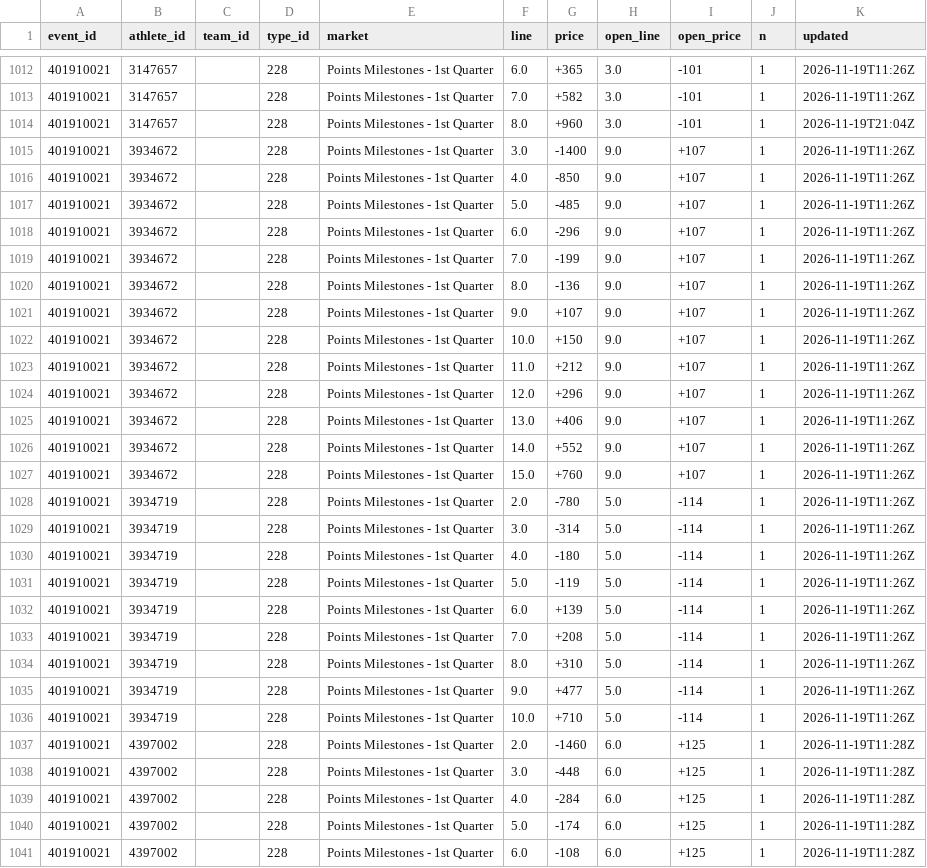
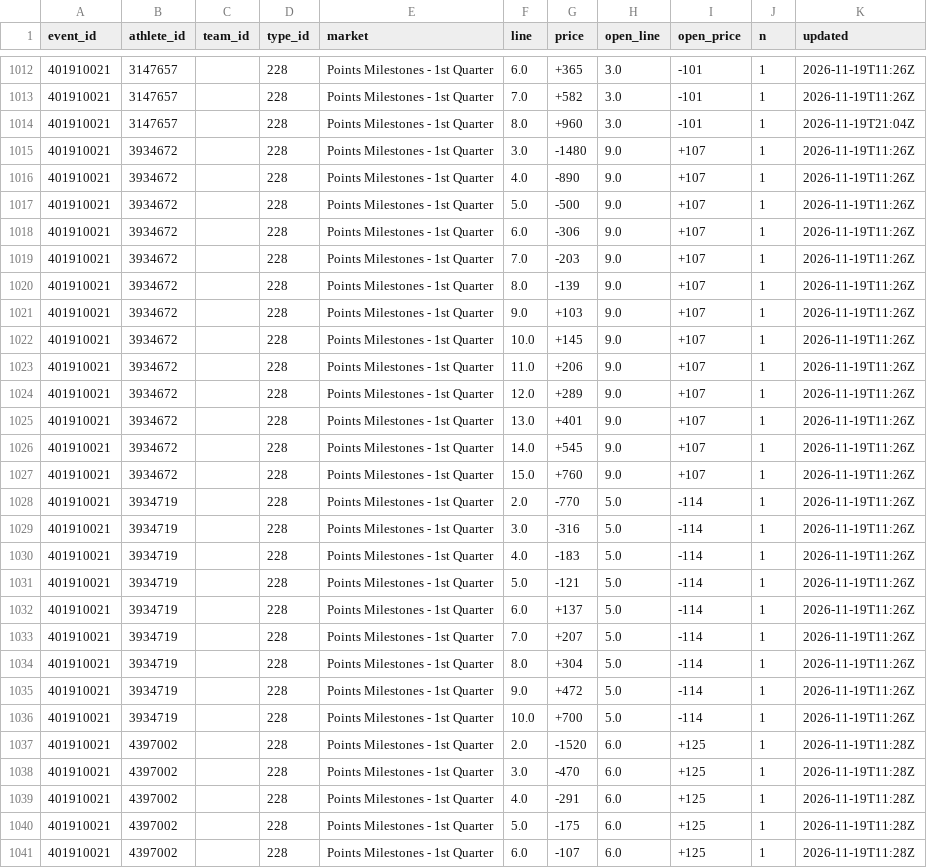
Before and after one commit to Seed808/theesness-data, a CSV file: data/espn/nba/props/401910021/latest.csv, drawn as a sheet; only a part is shown, gaps mark what is left out; the diff covers the shown part only.

```diff
--- a/data/espn/nba/props/401910021/latest.csv
+++ b/data/espn/nba/props/401910021/latest.csv
@@ -1014,28 +1014,28 @@ event_id,athlete_id,team_id,type_id,market,line,price,open_line,open_price,n,upd
 401910021,3147657,,228,Points Milestones - 1st Quarter,8.0,+960,3.0,-101,1,2026-11-19T21:04Z
-401910021,3934672,,228,Points Milestones - 1st Quarter,3.0,-1400,9.0,+107,1,2026-11-19T11:26Z
-401910021,3934672,,228,Points Milestones - 1st Quarter,4.0,-850,9.0,+107,1,2026-11-19T11:26Z
-401910021,3934672,,228,Points Milestones - 1st Quarter,5.0,-485,9.0,+107,1,2026-11-19T11:26Z
-401910021,3934672,,228,Points Milestones - 1st Quarter,6.0,-296,9.0,+107,1,2026-11-19T11:26Z
-401910021,3934672,,228,Points Milestones - 1st Quarter,7.0,-199,9.0,+107,1,2026-11-19T11:26Z
-401910021,3934672,,228,Points Milestones - 1st Quarter,8.0,-136,9.0,+107,1,2026-11-19T11:26Z
-401910021,3934672,,228,Points Milestones - 1st Quarter,9.0,+107,9.0,+107,1,2026-11-19T11:26Z
-401910021,3934672,,228,Points Milestones - 1st Quarter,10.0,+150,9.0,+107,1,2026-11-19T11:26Z
-401910021,3934672,,228,Points Milestones - 1st Quarter,11.0,+212,9.0,+107,1,2026-11-19T11:26Z
-401910021,3934672,,228,Points Milestones - 1st Quarter,12.0,+296,9.0,+107,1,2026-11-19T11:26Z
-401910021,3934672,,228,Points Milestones - 1st Quarter,13.0,+406,9.0,+107,1,2026-11-19T11:26Z
-401910021,3934672,,228,Points Milestones - 1st Quarter,14.0,+552,9.0,+107,1,2026-11-19T11:26Z
+401910021,3934672,,228,Points Milestones - 1st Quarter,3.0,-1480,9.0,+107,1,2026-11-19T11:26Z
+401910021,3934672,,228,Points Milestones - 1st Quarter,4.0,-890,9.0,+107,1,2026-11-19T11:26Z
+401910021,3934672,,228,Points Milestones - 1st Quarter,5.0,-500,9.0,+107,1,2026-11-19T11:26Z
+401910021,3934672,,228,Points Milestones - 1st Quarter,6.0,-306,9.0,+107,1,2026-11-19T11:26Z
+401910021,3934672,,228,Points Milestones - 1st Quarter,7.0,-203,9.0,+107,1,2026-11-19T11:26Z
+401910021,3934672,,228,Points Milestones - 1st Quarter,8.0,-139,9.0,+107,1,2026-11-19T11:26Z
+401910021,3934672,,228,Points Milestones - 1st Quarter,9.0,+103,9.0,+107,1,2026-11-19T11:26Z
+401910021,3934672,,228,Points Milestones - 1st Quarter,10.0,+145,9.0,+107,1,2026-11-19T11:26Z
+401910021,3934672,,228,Points Milestones - 1st Quarter,11.0,+206,9.0,+107,1,2026-11-19T11:26Z
+401910021,3934672,,228,Points Milestones - 1st Quarter,12.0,+289,9.0,+107,1,2026-11-19T11:26Z
+401910021,3934672,,228,Points Milestones - 1st Quarter,13.0,+401,9.0,+107,1,2026-11-19T11:26Z
+401910021,3934672,,228,Points Milestones - 1st Quarter,14.0,+545,9.0,+107,1,2026-11-19T11:26Z
 401910021,3934672,,228,Points Milestones - 1st Quarter,15.0,+760,9.0,+107,1,2026-11-19T11:26Z
-401910021,3934719,,228,Points Milestones - 1st Quarter,2.0,-780,5.0,-114,1,2026-11-19T11:26Z
-401910021,3934719,,228,Points Milestones - 1st Quarter,3.0,-314,5.0,-114,1,2026-11-19T11:26Z
-401910021,3934719,,228,Points Milestones - 1st Quarter,4.0,-180,5.0,-114,1,2026-11-19T11:26Z
-401910021,3934719,,228,Points Milestones - 1st Quarter,5.0,-119,5.0,-114,1,2026-11-19T11:26Z
-401910021,3934719,,228,Points Milestones - 1st Quarter,6.0,+139,5.0,-114,1,2026-11-19T11:26Z
-401910021,3934719,,228,Points Milestones - 1st Quarter,7.0,+208,5.0,-114,1,2026-11-19T11:26Z
-401910021,3934719,,228,Points Milestones - 1st Quarter,8.0,+310,5.0,-114,1,2026-11-19T11:26Z
-401910021,3934719,,228,Points Milestones - 1st Quarter,9.0,+477,5.0,-114,1,2026-11-19T11:26Z
-401910021,3934719,,228,Points Milestones - 1st Quarter,10.0,+710,5.0,-114,1,2026-11-19T11:26Z
-401910021,4397002,,228,Points Milestones - 1st Quarter,2.0,-1460,6.0,+125,1,2026-11-19T11:28Z
-401910021,4397002,,228,Points Milestones - 1st Quarter,3.0,-448,6.0,+125,1,2026-11-19T11:28Z
-401910021,4397002,,228,Points Milestones - 1st Quarter,4.0,-284,6.0,+125,1,2026-11-19T11:28Z
-401910021,4397002,,228,Points Milestones - 1st Quarter,5.0,-174,6.0,+125,1,2026-11-19T11:28Z
-401910021,4397002,,228,Points Milestones - 1st Quarter,6.0,-108,6.0,+125,1,2026-11-19T11:28Z
+401910021,3934719,,228,Points Milestones - 1st Quarter,2.0,-770,5.0,-114,1,2026-11-19T11:26Z
+401910021,3934719,,228,Points Milestones - 1st Quarter,3.0,-316,5.0,-114,1,2026-11-19T11:26Z
+401910021,3934719,,228,Points Milestones - 1st Quarter,4.0,-183,5.0,-114,1,2026-11-19T11:26Z
+401910021,3934719,,228,Points Milestones - 1st Quarter,5.0,-121,5.0,-114,1,2026-11-19T11:26Z
+401910021,3934719,,228,Points Milestones - 1st Quarter,6.0,+137,5.0,-114,1,2026-11-19T11:26Z
+401910021,3934719,,228,Points Milestones - 1st Quarter,7.0,+207,5.0,-114,1,2026-11-19T11:26Z
+401910021,3934719,,228,Points Milestones - 1st Quarter,8.0,+304,5.0,-114,1,2026-11-19T11:26Z
+401910021,3934719,,228,Points Milestones - 1st Quarter,9.0,+472,5.0,-114,1,2026-11-19T11:26Z
+401910021,3934719,,228,Points Milestones - 1st Quarter,10.0,+700,5.0,-114,1,2026-11-19T11:26Z
+401910021,4397002,,228,Points Milestones - 1st Quarter,2.0,-1520,6.0,+125,1,2026-11-19T11:28Z
+401910021,4397002,,228,Points Milestones - 1st Quarter,3.0,-470,6.0,+125,1,2026-11-19T11:28Z
+401910021,4397002,,228,Points Milestones - 1st Quarter,4.0,-291,6.0,+125,1,2026-11-19T11:28Z
+401910021,4397002,,228,Points Milestones - 1st Quarter,5.0,-175,6.0,+125,1,2026-11-19T11:28Z
+401910021,4397002,,228,Points Milestones - 1st Quarter,6.0,-107,6.0,+125,1,2026-11-19T11:28Z
```
Also changed, not shown: 2 added rows, 1 removed row and 59 edited cells elsewhere in this file, data/espn/nba/props/401910020/latest.csv, data/espn/nfl/props/401873066/latest.csv, 32 other files.
